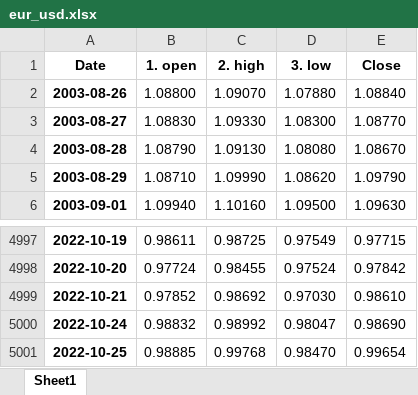
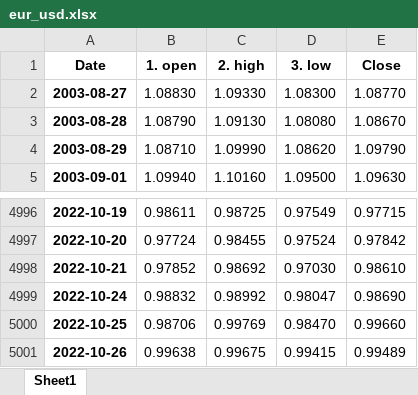
Before and after one commit to pportocarrero/Macrofinancial-dashboard, an Excel workbook: mercados/eur_usd.xlsx, sheet Sheet1, drawn as a sheet; only a part is shown, gaps mark what is left out; values as stored, in another font and other column widths than the file's, no borders; removed rows and columns are numbered as before the commit, all else as after; the diff names each change by its address in the sheet, - before the commit and + after, or states it on an @@ line.

```diff
--- a/mercados/eur_usd.xlsx (sheet Sheet1)
+++ b/mercados/eur_usd.xlsx (sheet Sheet1)
-row 2: 2003-08-26 | 1.08800 | 1.09070 | 1.07880 | 1.08840
-B5000 (1. open): 0.98885
+B5000 (1. open): 0.98706
-C5000 (2. high): 0.99768
+C5000 (2. high): 0.99769
-E5000 (Close): 0.99654
+E5000 (Close): 0.99660
+row 5001: 2022-10-26 | 0.99638 | 0.99675 | 0.99415 | 0.99489
```
Also changed, not shown: mercados/bvl_gen.xlsx, mercados/gbp_usd.xlsx, 44 other files.
